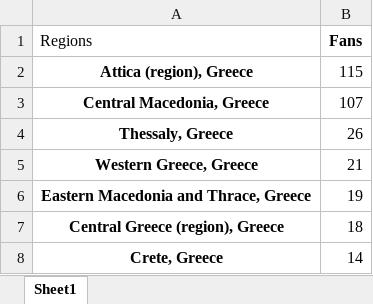
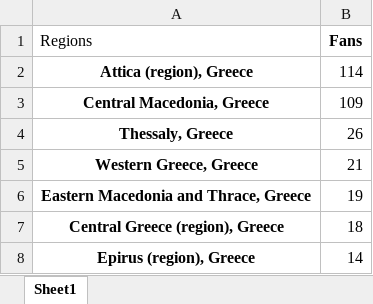
Before and after one commit to gioandreou/thesis-auth, an Excel workbook: excels/lite/RegionDF.xlsx, sheet Sheet1, drawn as a sheet; values as stored, in another font and other column widths than the file's, no borders; the diff names each change by its address in the sheet, - before the commit and + after, or states it on an @@ line.

Commit message:
18/4 excels

```diff
--- a/excels/lite/RegionDF.xlsx (sheet Sheet1)
+++ b/excels/lite/RegionDF.xlsx (sheet Sheet1)
-B2 (Fans): 115
+B2 (Fans): 114
-B3 (Fans): 107
+B3 (Fans): 109
-A8 (Regions): Crete, Greece
+A8 (Regions): Epirus (region), Greece
```
Also changed, not shown: excels/lite/RegionDF_countinuously.xlsx, excels/lite/lite-City.xlsx, 7 other files.
